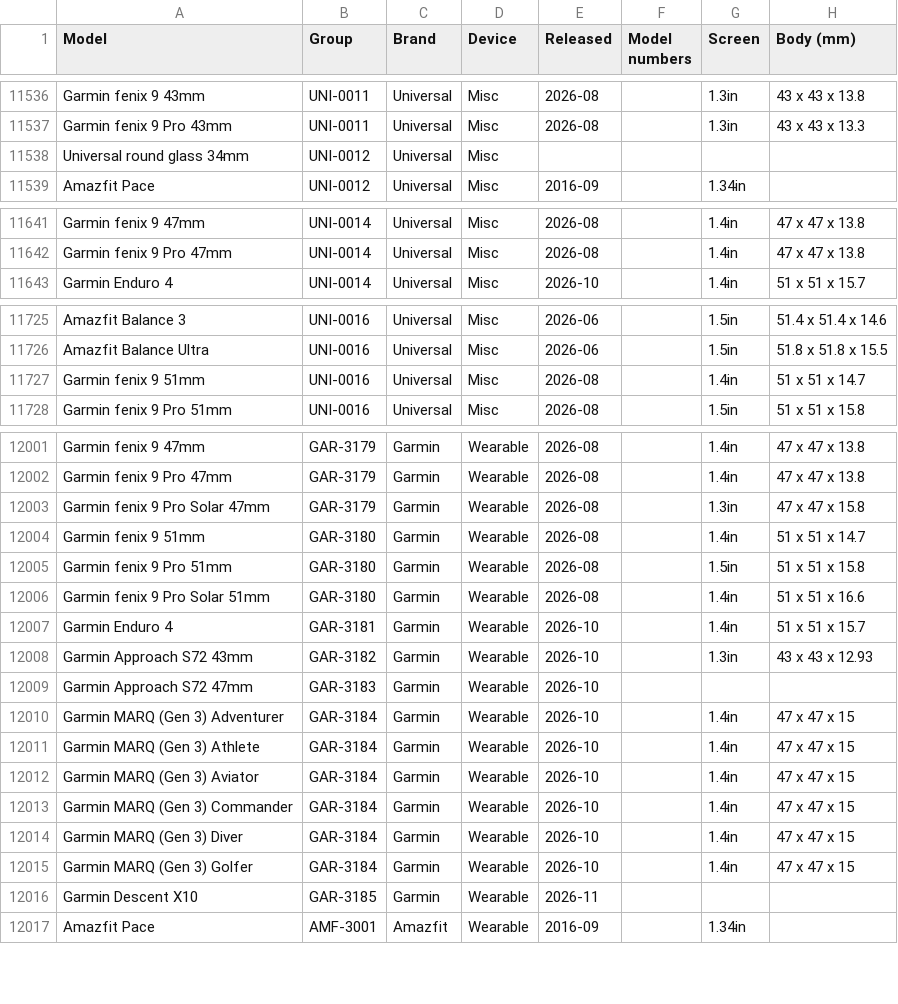
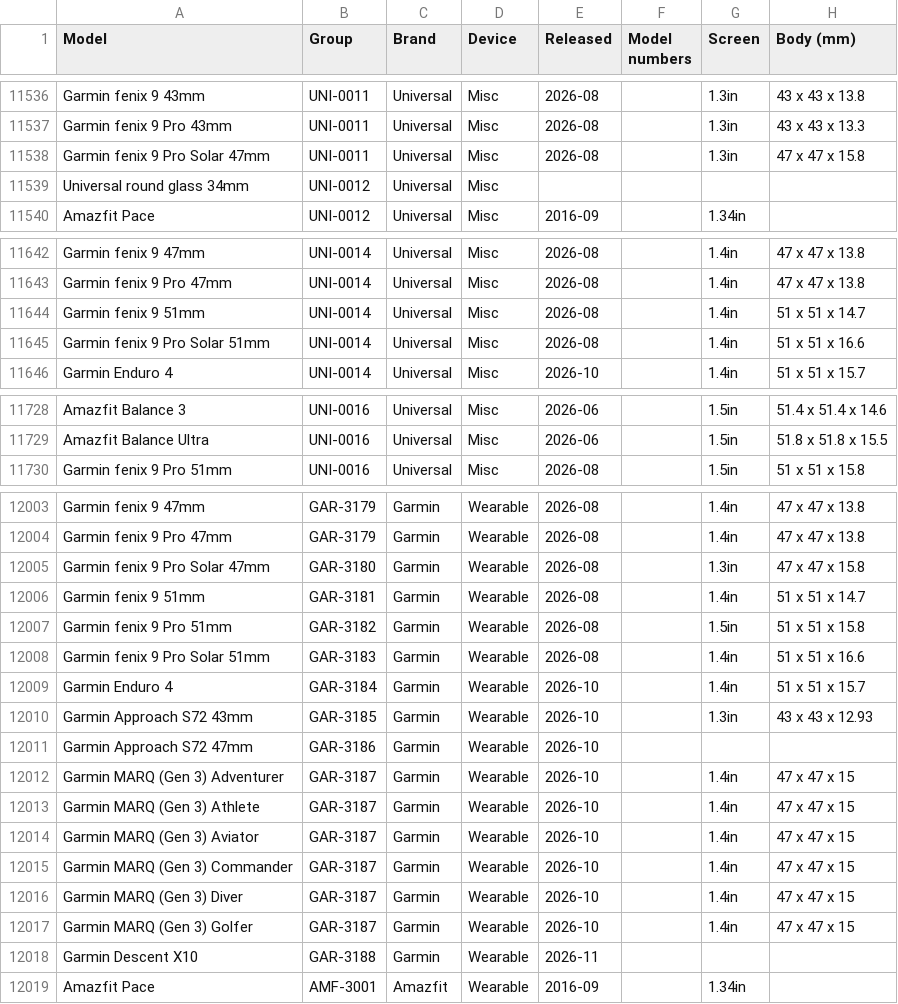
Before and after one commit to WelFedTed/tempered, a CSV file: docs/data/models.csv, drawn as a sheet; only a part is shown, gaps mark what is left out.

```diff
--- a/docs/data/models.csv
+++ b/docs/data/models.csv
@@ -11537,2 +11537,3 @@ Garmin fenix 9 43mm,UNI-0011,Universal,Misc,2026-08,,1.3in,43 x 43 x 13.8
 Garmin fenix 9 Pro 43mm,UNI-0011,Universal,Misc,2026-08,,1.3in,43 x 43 x 13.3
+Garmin fenix 9 Pro Solar 47mm,UNI-0011,Universal,Misc,2026-08,,1.3in,47 x 47 x 15.8
 Universal round glass 34mm,UNI-0012,Universal,Misc,,,,
@@ -11642,2 +11643,4 @@ Garmin fenix 9 47mm,UNI-0014,Universal,Misc,2026-08,,1.4in,47 x 47 x 13.8
 Garmin fenix 9 Pro 47mm,UNI-0014,Universal,Misc,2026-08,,1.4in,47 x 47 x 13.8
+Garmin fenix 9 51mm,UNI-0014,Universal,Misc,2026-08,,1.4in,51 x 51 x 14.7
+Garmin fenix 9 Pro Solar 51mm,UNI-0014,Universal,Misc,2026-08,,1.4in,51 x 51 x 16.6
 Garmin Enduro 4,UNI-0014,Universal,Misc,2026-10,,1.4in,51 x 51 x 15.7
@@ -11726,3 +11729,2 @@ Amazfit Balance 3,UNI-0016,Universal,Misc,2026-06,,1.5in,51.4 x 51.4 x 14.6
 Amazfit Balance Ultra,UNI-0016,Universal,Misc,2026-06,,1.5in,51.8 x 51.8 x 15.5
-Garmin fenix 9 51mm,UNI-0016,Universal,Misc,2026-08,,1.4in,51 x 51 x 14.7
 Garmin fenix 9 Pro 51mm,UNI-0016,Universal,Misc,2026-08,,1.5in,51 x 51 x 15.8
@@ -12002,16 +12004,16 @@ Garmin fenix 9 47mm,GAR-3179,Garmin,Wearable,2026-08,,1.4in,47 x 47 x 13.8
 Garmin fenix 9 Pro 47mm,GAR-3179,Garmin,Wearable,2026-08,,1.4in,47 x 47 x 13.8
-Garmin fenix 9 Pro Solar 47mm,GAR-3179,Garmin,Wearable,2026-08,,1.3in,47 x 47 x 15.8
-Garmin fenix 9 51mm,GAR-3180,Garmin,Wearable,2026-08,,1.4in,51 x 51 x 14.7
-Garmin fenix 9 Pro 51mm,GAR-3180,Garmin,Wearable,2026-08,,1.5in,51 x 51 x 15.8
-Garmin fenix 9 Pro Solar 51mm,GAR-3180,Garmin,Wearable,2026-08,,1.4in,51 x 51 x 16.6
-Garmin Enduro 4,GAR-3181,Garmin,Wearable,2026-10,,1.4in,51 x 51 x 15.7
-Garmin Approach S72 43mm,GAR-3182,Garmin,Wearable,2026-10,,1.3in,43 x 43 x 12.93
-Garmin Approach S72 47mm,GAR-3183,Garmin,Wearable,2026-10,,,
-Garmin MARQ (Gen 3) Adventurer,GAR-3184,Garmin,Wearable,2026-10,,1.4in,47 x 47 x 15
-Garmin MARQ (Gen 3) Athlete,GAR-3184,Garmin,Wearable,2026-10,,1.4in,47 x 47 x 15
-Garmin MARQ (Gen 3) Aviator,GAR-3184,Garmin,Wearable,2026-10,,1.4in,47 x 47 x 15
-Garmin MARQ (Gen 3) Commander,GAR-3184,Garmin,Wearable,2026-10,,1.4in,47 x 47 x 15
-Garmin MARQ (Gen 3) Diver,GAR-3184,Garmin,Wearable,2026-10,,1.4in,47 x 47 x 15
-Garmin MARQ (Gen 3) Golfer,GAR-3184,Garmin,Wearable,2026-10,,1.4in,47 x 47 x 15
-Garmin Descent X10,GAR-3185,Garmin,Wearable,2026-11,,,
+Garmin fenix 9 Pro Solar 47mm,GAR-3180,Garmin,Wearable,2026-08,,1.3in,47 x 47 x 15.8
+Garmin fenix 9 51mm,GAR-3181,Garmin,Wearable,2026-08,,1.4in,51 x 51 x 14.7
+Garmin fenix 9 Pro 51mm,GAR-3182,Garmin,Wearable,2026-08,,1.5in,51 x 51 x 15.8
+Garmin fenix 9 Pro Solar 51mm,GAR-3183,Garmin,Wearable,2026-08,,1.4in,51 x 51 x 16.6
+Garmin Enduro 4,GAR-3184,Garmin,Wearable,2026-10,,1.4in,51 x 51 x 15.7
+Garmin Approach S72 43mm,GAR-3185,Garmin,Wearable,2026-10,,1.3in,43 x 43 x 12.93
+Garmin Approach S72 47mm,GAR-3186,Garmin,Wearable,2026-10,,,
+Garmin MARQ (Gen 3) Adventurer,GAR-3187,Garmin,Wearable,2026-10,,1.4in,47 x 47 x 15
+Garmin MARQ (Gen 3) Athlete,GAR-3187,Garmin,Wearable,2026-10,,1.4in,47 x 47 x 15
+Garmin MARQ (Gen 3) Aviator,GAR-3187,Garmin,Wearable,2026-10,,1.4in,47 x 47 x 15
+Garmin MARQ (Gen 3) Commander,GAR-3187,Garmin,Wearable,2026-10,,1.4in,47 x 47 x 15
+Garmin MARQ (Gen 3) Diver,GAR-3187,Garmin,Wearable,2026-10,,1.4in,47 x 47 x 15
+Garmin MARQ (Gen 3) Golfer,GAR-3187,Garmin,Wearable,2026-10,,1.4in,47 x 47 x 15
+Garmin Descent X10,GAR-3188,Garmin,Wearable,2026-11,,,
 Amazfit Pace,AMF-3001,Amazfit,Wearable,2016-09,,1.34in,
```
Also changed, not shown: docs/data/fit-groups.csv, 6 other files.
